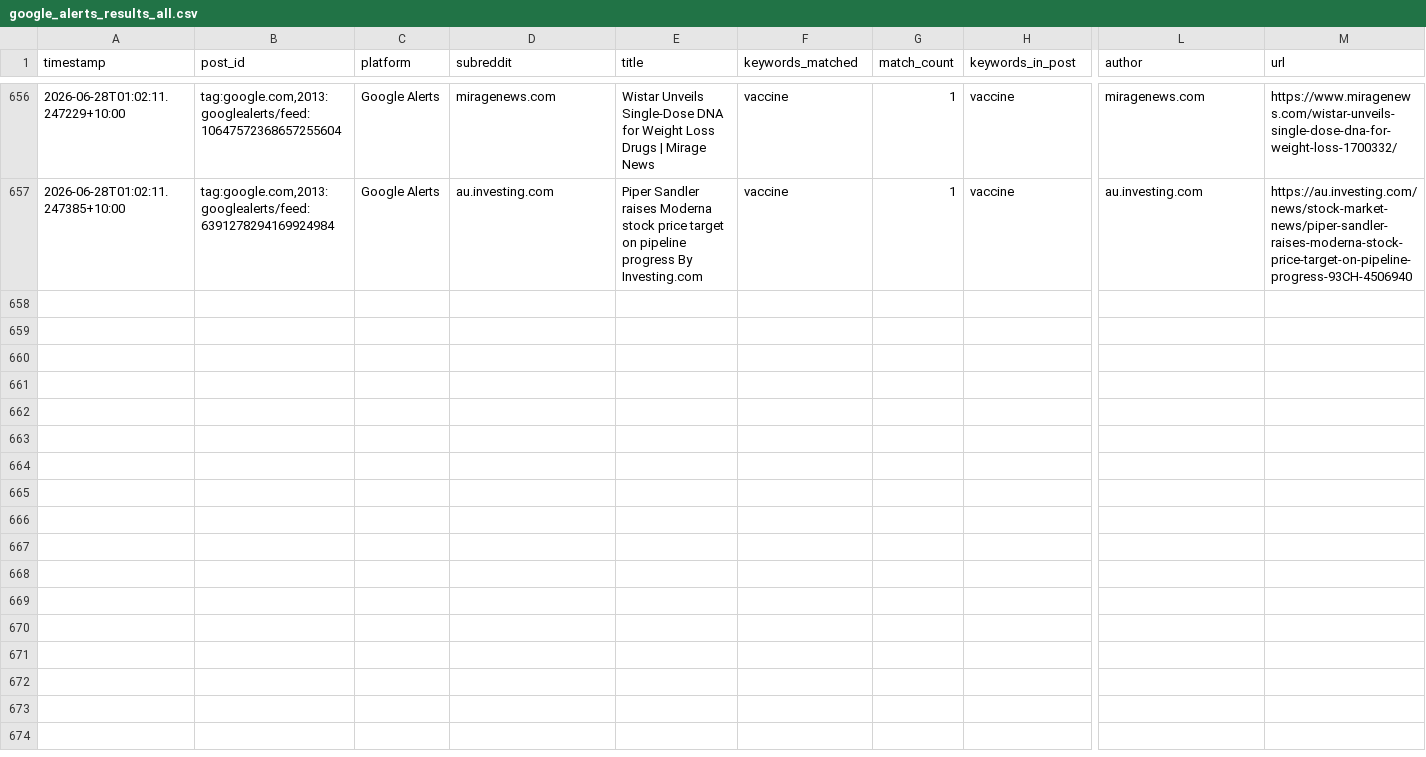
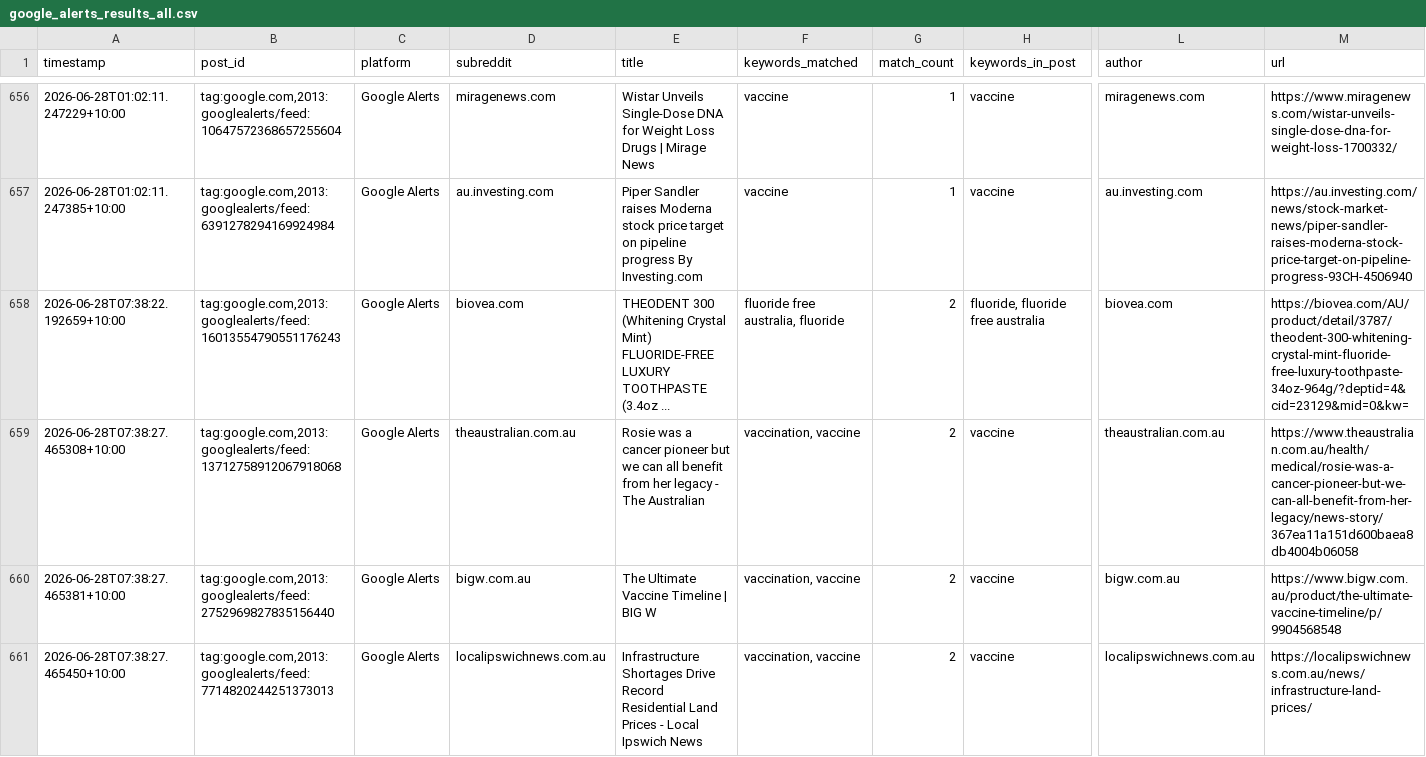
Before and after one commit to EP04/disinformation-tracker, a CSV file: google_alerts_results_all.csv, drawn as a sheet; only a part is shown, gaps mark what is left out; rows hold the shown columns only; the diff covers the shown part only; the diff names each change by its address in the sheet, - before the commit and + after, or states it on an @@ line.

```diff
--- a/google_alerts_results_all.csv
+++ b/google_alerts_results_all.csv
+row 658: 2026-06-28T07:38:22.192659+10:00 | tag:google.com,2013:googlealerts/feed:16013554790551176243 | Google Alerts | biovea.com | THEODENT 300 (Whitening Crystal Mint) FLUORIDE-FREE LUXURY TOOTHPASTE (3.4oz ... | fluoride free australia, fluoride | 2 | fluoride, fluoride free australia | biovea.com | https://biovea.com/AU/product/detail/3787/theodent-300-whitening-crystal-mint-fluoride-free-luxury-toothpaste-34oz-964g/?deptid=4&cid=23129&mid=0&kw=
+row 659: 2026-06-28T07:38:27.465308+10:00 | tag:google.com,2013:googlealerts/feed:13712758912067918068 | Google Alerts | theaustralian.com.au | Rosie was a cancer pioneer but we can all benefit from her legacy - The Australian | vaccination, vaccine | 2 | vaccine | theaustralian.com.au | https://www.theaustralian.com.au/health/medical/rosie-was-a-cancer-pioneer-but-we-can-all-benefit-from-her-legacy/news-story/367ea11a151d600baea8db4004b06058
+row 660: 2026-06-28T07:38:27.465381+10:00 | tag:google.com,2013:googlealerts/feed:2752969827835156440 | Google Alerts | bigw.com.au | The Ultimate Vaccine Timeline | BIG W | vaccination, vaccine | 2 | vaccine | bigw.com.au | https://www.bigw.com.au/product/the-ultimate-vaccine-timeline/p/9904568548
+row 661: 2026-06-28T07:38:27.465450+10:00 | tag:google.com,2013:googlealerts/feed:7714820244251373013 | Google Alerts | localipswichnews.com.au | Infrastructure Shortages Drive Record Residential Land Prices - Local Ipswich News | vaccination, vaccine | 2 | vaccine | localipswichnews.com.au | https://localipswichnews.com.au/news/infrastructure-land-prices/
```
Also changed, not shown: 9 added rows elsewhere in this file, 1 other file.
